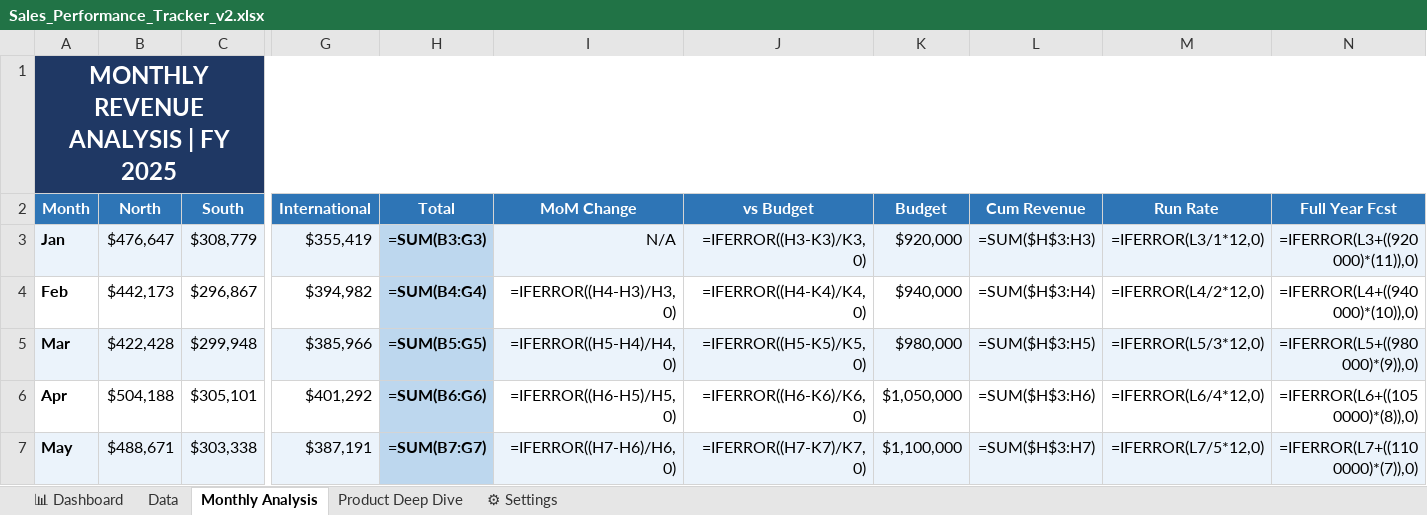
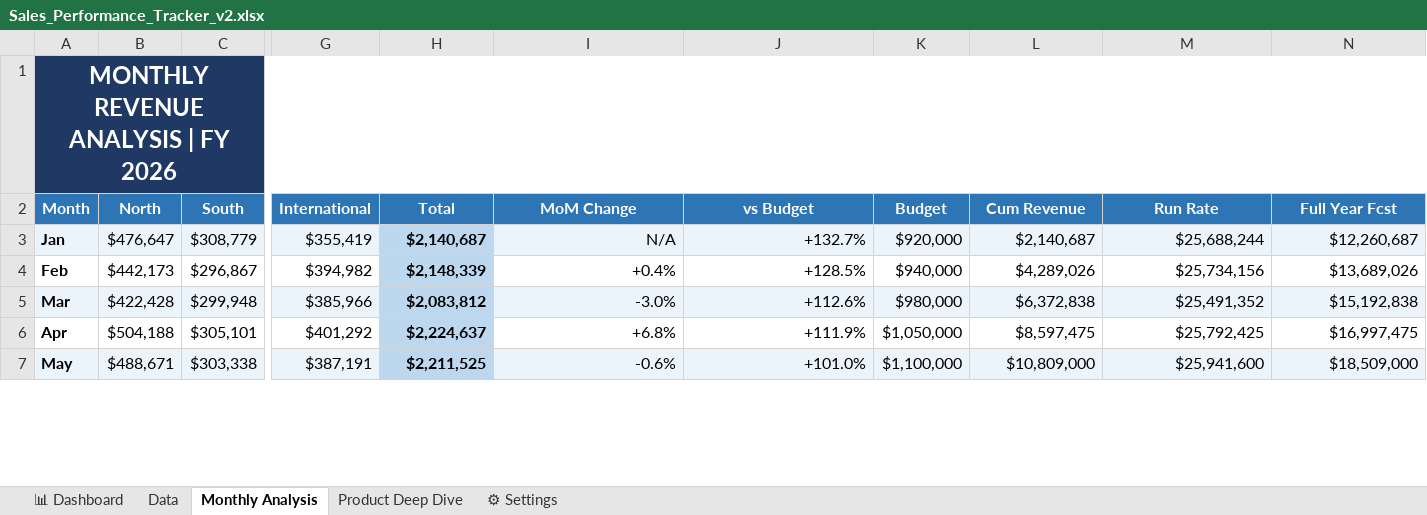
Before and after one commit to farhan-sadik-siddique/farhan-sadik-siddique.github.io, an Excel workbook: Sales_Performance_Tracker_v2.xlsx, sheet Monthly Analysis, drawn as a sheet; only a part is shown, gaps mark what is left out; values as stored, in another font and other column widths than the file's, no borders; formulas without a stored value are shown as written; the diff covers the shown part only; the diff names each change by its address in the sheet, - before the commit and + after, or states it on an @@ line.

```diff
--- a/Sales_Performance_Tracker_v2.xlsx (sheet Monthly Analysis)
+++ b/Sales_Performance_Tracker_v2.xlsx (sheet Monthly Analysis)
-A1 (Month): MONTHLY REVENUE ANALYSIS | FY 2025
+A1 (Month): MONTHLY REVENUE ANALYSIS | FY 2026
-H3 (Total): =SUM(B3:G3)
+H3 (Total): $2,140,687
-J3 (vs Budget): =IFERROR((H3-K3)/K3,0)
+J3 (vs Budget): +132.7%
-L3 (Cum Revenue): =SUM($H$3:H3)
+L3 (Cum Revenue): $2,140,687
-M3 (Run Rate): =IFERROR(L3/1*12,0)
+M3 (Run Rate): $25,688,244
-N3 (Full Year Fcst): =IFERROR(L3+((920000)*(11)),0)
+N3 (Full Year Fcst): $12,260,687
-H4 (Total): =SUM(B4:G4)
+H4 (Total): $2,148,339
-I4 (MoM Change): =IFERROR((H4-H3)/H3,0)
+I4 (MoM Change): +0.4%
-J4 (vs Budget): =IFERROR((H4-K4)/K4,0)
+J4 (vs Budget): +128.5%
-L4 (Cum Revenue): =SUM($H$3:H4)
+L4 (Cum Revenue): $4,289,026
-M4 (Run Rate): =IFERROR(L4/2*12,0)
+M4 (Run Rate): $25,734,156
-N4 (Full Year Fcst): =IFERROR(L4+((940000)*(10)),0)
+N4 (Full Year Fcst): $13,689,026
-H5 (Total): =SUM(B5:G5)
+H5 (Total): $2,083,812
-I5 (MoM Change): =IFERROR((H5-H4)/H4,0)
+I5 (MoM Change): -3.0%
-J5 (vs Budget): =IFERROR((H5-K5)/K5,0)
+J5 (vs Budget): +112.6%
-L5 (Cum Revenue): =SUM($H$3:H5)
+L5 (Cum Revenue): $6,372,838
-M5 (Run Rate): =IFERROR(L5/3*12,0)
+M5 (Run Rate): $25,491,352
-N5 (Full Year Fcst): =IFERROR(L5+((980000)*(9)),0)
+N5 (Full Year Fcst): $15,192,838
-H6 (Total): =SUM(B6:G6)
+H6 (Total): $2,224,637
-I6 (MoM Change): =IFERROR((H6-H5)/H5,0)
+I6 (MoM Change): +6.8%
-J6 (vs Budget): =IFERROR((H6-K6)/K6,0)
+J6 (vs Budget): +111.9%
-L6 (Cum Revenue): =SUM($H$3:H6)
+L6 (Cum Revenue): $8,597,475
-M6 (Run Rate): =IFERROR(L6/4*12,0)
+M6 (Run Rate): $25,792,425
-N6 (Full Year Fcst): =IFERROR(L6+((1050000)*(8)),0)
+N6 (Full Year Fcst): $16,997,475
-H7 (Total): =SUM(B7:G7)
+H7 (Total): $2,211,525
-I7 (MoM Change): =IFERROR((H7-H6)/H6,0)
+I7 (MoM Change): -0.6%
-J7 (vs Budget): =IFERROR((H7-K7)/K7,0)
+J7 (vs Budget): +101.0%
-L7 (Cum Revenue): =SUM($H$3:H7)
+L7 (Cum Revenue): $10,809,000
-M7 (Run Rate): =IFERROR(L7/5*12,0)
+M7 (Run Rate): $25,941,600
-N7 (Full Year Fcst): =IFERROR(L7+((1100000)*(7)),0)
+N7 (Full Year Fcst): $18,509,000
```
Also changed, not shown: 49 edited cells elsewhere in this sheet, sheet Data, sheet 📊 Dashboard, sheet Product Deep Dive, Marketing_Campaign_ROI_v2.xlsx, 1 other file.
